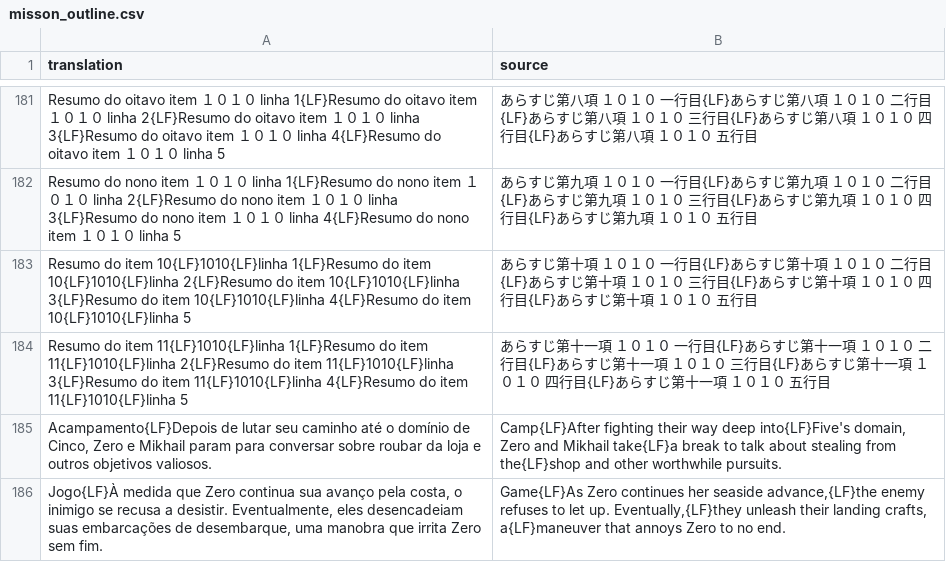
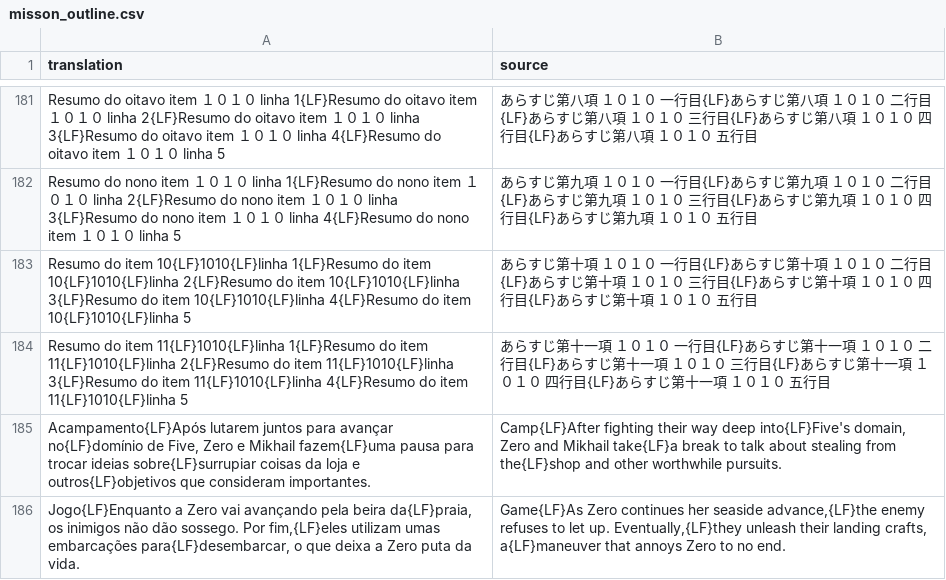
Before and after one commit to Arekushi/drakengard-3-pt-br-translation, a CSV file: texts/translation/misson_outline.csv, drawn as a sheet; only a part is shown, gaps mark what is left out; the diff covers the shown part only.

Commit message:
📚Translation and correction of text break in the descriptions of chapters 0 to 1.

```diff
--- a/texts/translation/misson_outline.csv
+++ b/texts/translation/misson_outline.csv
@@ -184,3 +184,3 @@
 "Resumo do item 11{LF}1010{LF}linha 1{LF}Resumo do item 11{LF}1010{LF}linha 2{LF}Resumo do item 11{LF}1010{LF}linha 3{LF}Resumo do item 11{LF}1010{LF}linha 4{LF}Resumo do item 11{LF}1010{LF}linha 5","あらすじ第十一項　１０１０　一行目{LF}あらすじ第十一項　１０１０　二行目{LF}あらすじ第十一項　１０１０　三行目{LF}あらすじ第十一項　１０１０　四行目{LF}あらすじ第十一項　１０１０　五行目"
-"Acampamento{LF}Depois de lutar seu caminho até o domínio de Cinco, Zero e Mikhail param para conversar sobre roubar da loja e outros objetivos valiosos.","Camp{LF}After fighting their way deep into{LF}Five's domain, Zero and Mikhail take{LF}a break to talk about stealing from the{LF}shop and other worthwhile pursuits. "
-"Jogo{LF}À medida que Zero continua sua avanço pela costa, o inimigo se recusa a desistir. Eventualmente, eles desencadeiam suas embarcações de desembarque, uma manobra que irrita Zero sem fim.","Game{LF}As Zero continues her seaside advance,{LF}the enemy refuses to let up. Eventually,{LF}they unleash their landing crafts, a{LF}maneuver that annoys Zero to no end."
+"Acampamento{LF}Após lutarem juntos para avançar no{LF}domínio de Five, Zero e Mikhail fazem{LF}uma pausa para trocar ideias sobre{LF}surrupiar coisas da loja e outros{LF}objetivos que consideram importantes.","Camp{LF}After fighting their way deep into{LF}Five's domain, Zero and Mikhail take{LF}a break to talk about stealing from the{LF}shop and other worthwhile pursuits. "
+"Jogo{LF}Enquanto a Zero vai avançando pela beira da{LF}praia, os inimigos não dão sossego. Por fim,{LF}eles utilizam umas embarcações para{LF}desembarcar, o que deixa a Zero puta da vida.","Game{LF}As Zero continues her seaside advance,{LF}the enemy refuses to let up. Eventually,{LF}they unleash their landing crafts, a{LF}maneuver that annoys Zero to no end."
```
Also changed, not shown: 14 edited cells elsewhere in this file.
